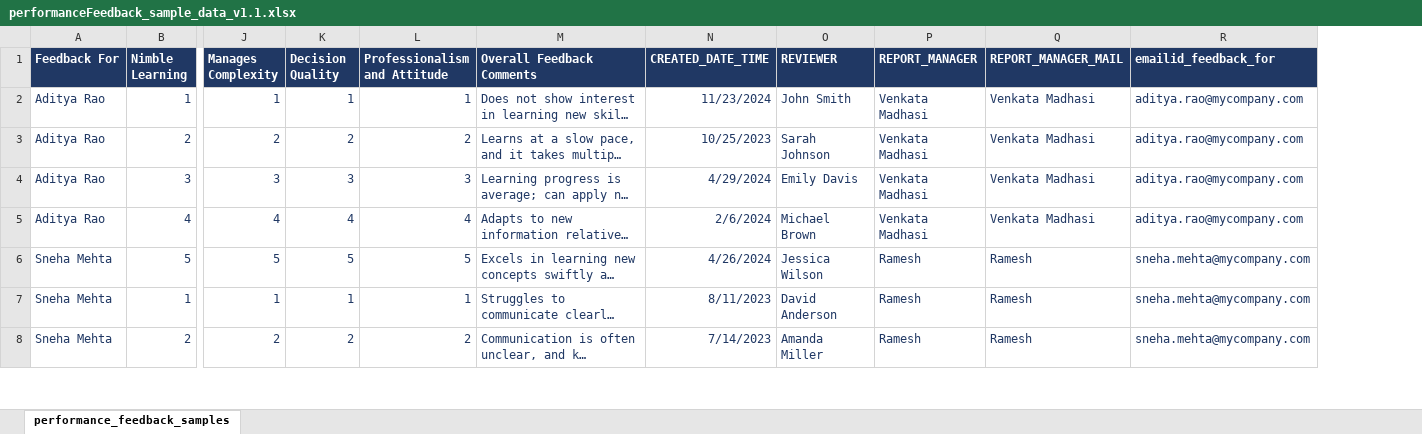
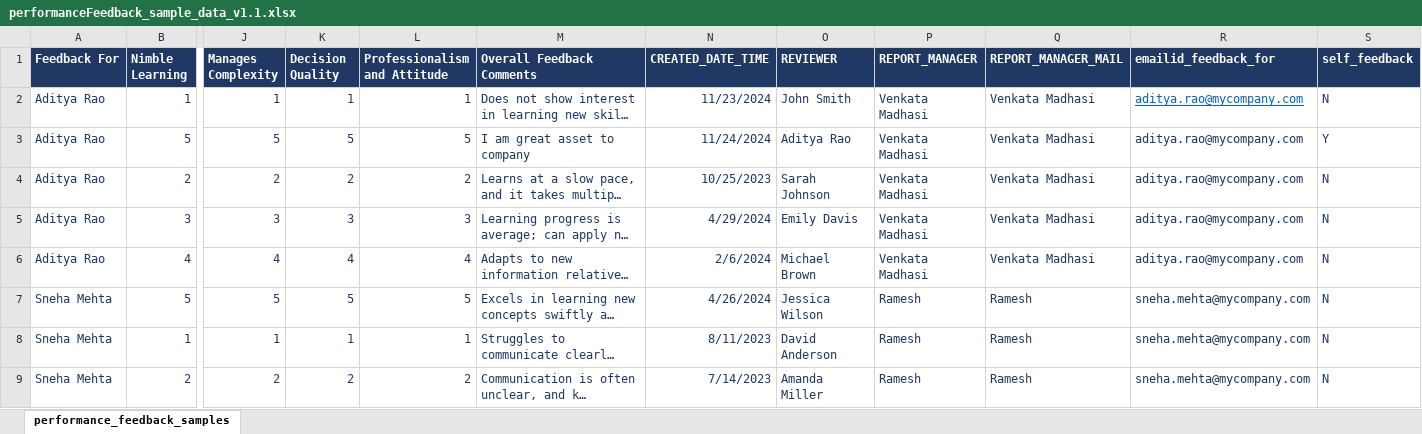
Before and after one commit to prasadmadhasi/prasadmadhasi, an Excel workbook: performanceFeedback_sample_data_v1.1.xlsx, sheet performance_feedback_samples, drawn as a sheet; only a part is shown, gaps mark what is left out; long unchanged cells end in …; values as stored, in another font and other column widths than the file's, no borders; addresses are those after the commit; rows hold the shown columns only; the diff names each change by its address in the sheet, - before the commit and + after, or states it on an @@ line.

Commit message:
Add files via upload

```diff
--- a/performanceFeedback_sample_data_v1.1.xlsx (sheet performance_feedback_samples)
+++ b/performanceFeedback_sample_data_v1.1.xlsx (sheet performance_feedback_samples)
+column S (self_feedback), row 2: N; rows 4-9: all N
@@ R2 underline: off → on, text colour: #203864 → #0563C1 @@
+row 3: Aditya Rao | 5 | 5 | 5 | 5 | I am great asset to company | 11/24/2024 | Aditya Rao | Venkata Madhasi | Venkata Madhasi | aditya.rao@mycompany.com | Y
```
